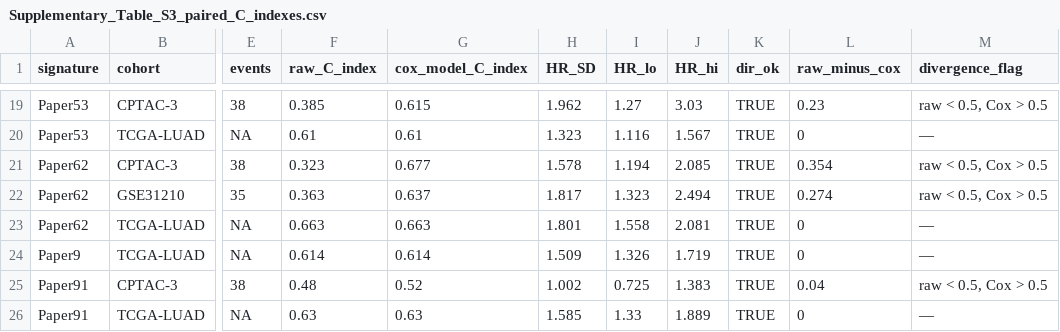
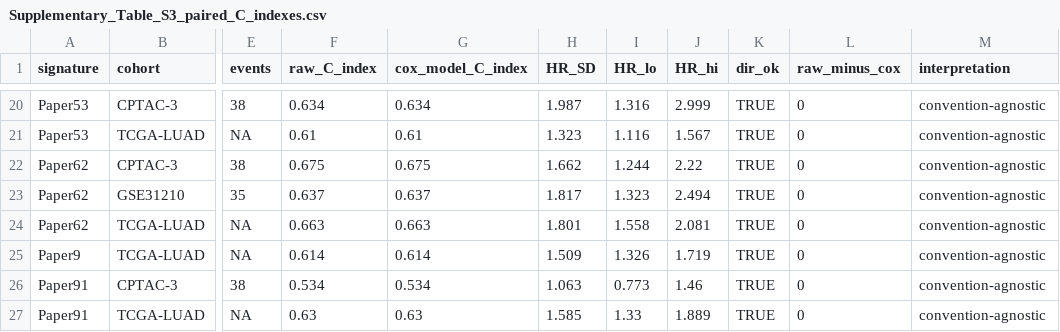
Before and after one commit to msks2016/LUAD_signature_benchmark, a CSV file: results/tables/Supplementary_Table_S3_paired_C_indexes.csv, drawn as a sheet; only a part is shown, gaps mark what is left out; addresses are those after the commit; the diff covers the shown part only; the diff names each change by its address in the sheet, - before the commit and + after, or states it on an @@ line.

```diff
--- a/results/tables/Supplementary_Table_S3_paired_C_indexes.csv
+++ b/results/tables/Supplementary_Table_S3_paired_C_indexes.csv
-M1: divergence_flag
+M1: interpretation
-F20 (raw_C_index): 0.385
+F20 (raw_C_index): 0.634
-G20 (cox_model_C_index): 0.615
+G20 (cox_model_C_index): 0.634
-H20 (HR_SD): 1.962
+H20 (HR_SD): 1.987
-I20 (HR_lo): 1.27
+I20 (HR_lo): 1.316
-J20 (HR_hi): 3.03
+J20 (HR_hi): 2.999
-L20 (raw_minus_cox): 0.23
+L20 (raw_minus_cox): 0
-M20 (interpretation): raw < 0.5, Cox > 0.5
+M20 (interpretation): convention-agnostic
-M21 (interpretation): —
+M21 (interpretation): convention-agnostic
-F22 (raw_C_index): 0.323
+F22 (raw_C_index): 0.675
-G22 (cox_model_C_index): 0.677
+G22 (cox_model_C_index): 0.675
-H22 (HR_SD): 1.578
+H22 (HR_SD): 1.662
-I22 (HR_lo): 1.194
+I22 (HR_lo): 1.244
-J22 (HR_hi): 2.085
+J22 (HR_hi): 2.22
-L22 (raw_minus_cox): 0.354
+L22 (raw_minus_cox): 0
-M22:M23 (interpretation): raw < 0.5, Cox > 0.5
+M22:M23 (interpretation): convention-agnostic
-F23 (raw_C_index): 0.363
+F23 (raw_C_index): 0.637
-L23 (raw_minus_cox): 0.274
+L23 (raw_minus_cox): 0
-M24:M25 (interpretation): —
+M24:M25 (interpretation): convention-agnostic
-F26 (raw_C_index): 0.48
+F26 (raw_C_index): 0.534
-G26 (cox_model_C_index): 0.52
+G26 (cox_model_C_index): 0.534
-H26 (HR_SD): 1.002
+H26 (HR_SD): 1.063
-I26 (HR_lo): 0.725
+I26 (HR_lo): 0.773
-J26 (HR_hi): 1.383
+J26 (HR_hi): 1.46
-L26 (raw_minus_cox): 0.04
+L26 (raw_minus_cox): 0
-M26 (interpretation): raw < 0.5, Cox > 0.5
+M26 (interpretation): convention-agnostic
-M27 (interpretation): —
+M27 (interpretation): convention-agnostic
```
Also changed, not shown: 1 added row and 61 edited cells elsewhere in this file, results/tables/CPTAC3_H2_added_value.csv, results/tables/Table3_transportability.csv, 25 other files.
